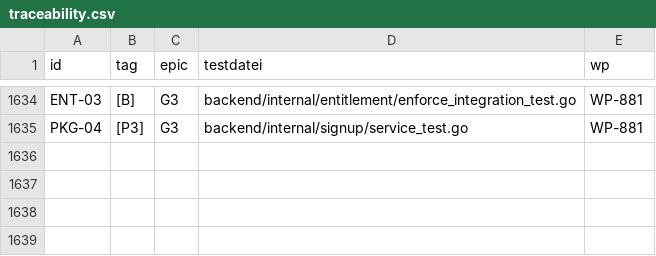
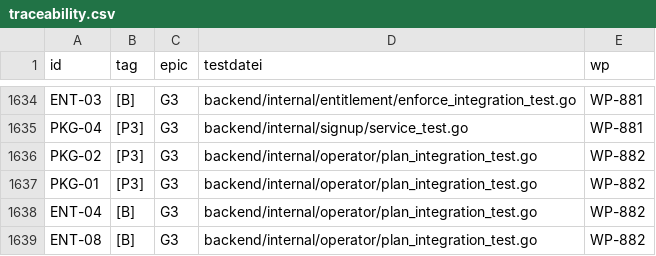
Before and after one commit to DataHub-Chiemgau/Reticora-CMDB, a CSV file: docs/traceability.csv, drawn as a sheet; only a part is shown, gaps mark what is left out.

```diff
--- a/docs/traceability.csv
+++ b/docs/traceability.csv
@@ -1635 +1635,5 @@ ENT-03;[B];G3;backend/internal/entitlement/enforce_integration_test.go;WP-881
 PKG-04;[P3];G3;backend/internal/signup/service_test.go;WP-881
+PKG-02;[P3];G3;backend/internal/operator/plan_integration_test.go;WP-882
+PKG-01;[P3];G3;backend/internal/operator/plan_integration_test.go;WP-882
+ENT-04;[B];G3;backend/internal/operator/plan_integration_test.go;WP-882
+ENT-08;[B];G3;backend/internal/operator/plan_integration_test.go;WP-882
```
Also changed, not shown: 19 other files.
